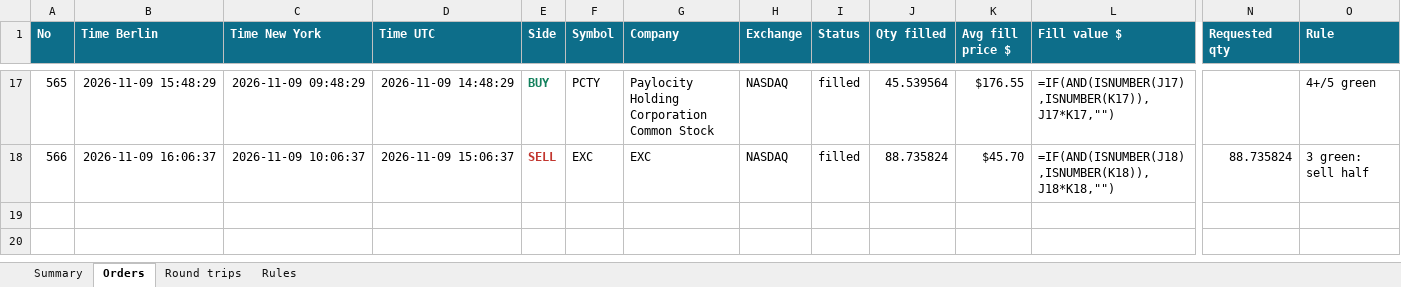
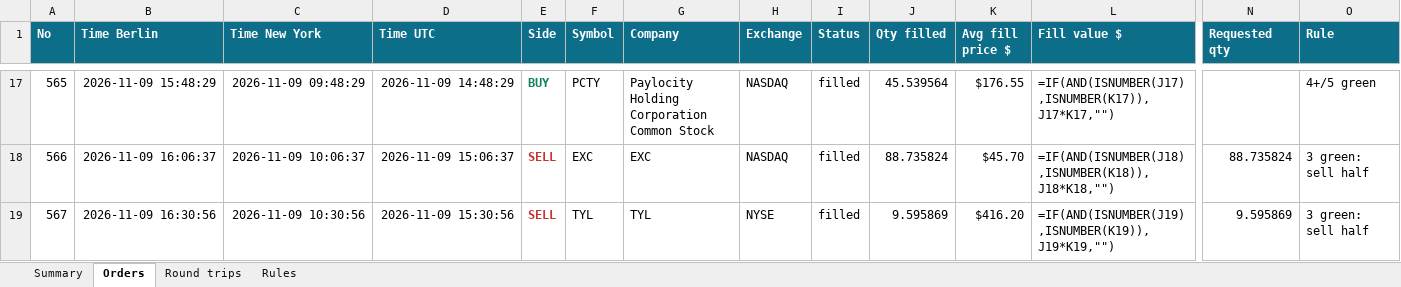
Before and after one commit to minto2196/my-claude-trade, an Excel workbook: trade-records/excel/2026-W46_2026-11-09.xlsx, sheet Orders, drawn as a sheet; only a part is shown, gaps mark what is left out; values as stored, in another font and other column widths than the file's, no borders; formulas without a stored value are shown as written; table styles not drawn; rows hold the shown columns only; the diff names each change by its address in the sheet, - before the commit and + after, or states it on an @@ line.

```diff
--- a/trade-records/excel/2026-W46_2026-11-09.xlsx (sheet Orders)
+++ b/trade-records/excel/2026-W46_2026-11-09.xlsx (sheet Orders)
+row 19: 567 | 2026-11-09 16:30:56 | 2026-11-09 10:30:56 | 2026-11-09 15:30:56 | SELL | TYL | TYL | NYSE | filled | 9.595869 | $416.20 | =IF(AND(ISNUMBER(J19),ISNUMBER(K19)),J19*K19,"") | 9.595869 | 3 green: sell half
```
Also changed, not shown: sheet Round trips, sheet Summary, 4 other files.
